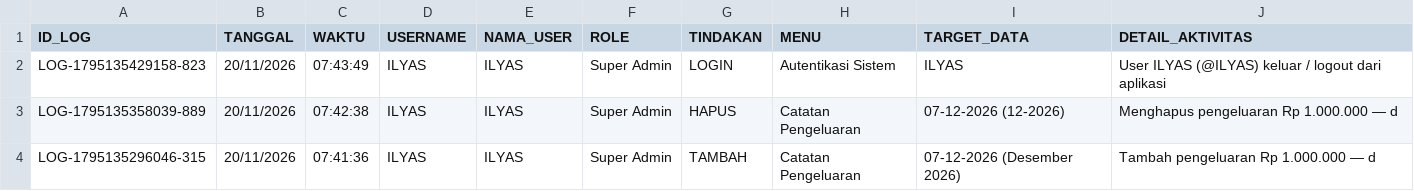
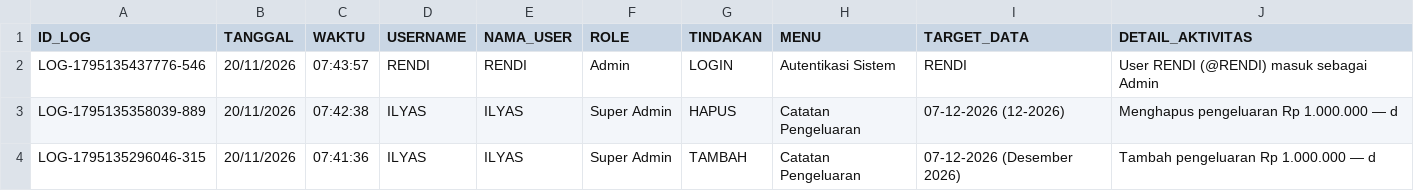
Before and after one commit to ilyasajha5-cpu/like-billing, a CSV file: database_riwayat_aktivitas.csv, drawn as a sheet; only a part is shown; removed rows and columns are numbered as before the commit, all else as after; the diff names each change by its address in the sheet, - before the commit and + after, or states it on an @@ line.

Commit message:
Fast-Sync database_riwayat_aktivitas.csv

```diff
--- a/database_riwayat_aktivitas.csv
+++ b/database_riwayat_aktivitas.csv
-row 2: LOG-1795135429158-823 | 20/11/2026 | 07:43:49 | ILYAS | ILYAS | Super Admin | LOGIN | Autentikasi Sistem | ILYAS | User ILYAS (@ILYAS) keluar / logout dari aplikasi
+row 2: LOG-1795135437776-546 | 20/11/2026 | 07:43:57 | RENDI | RENDI | Admin | LOGIN | Autentikasi Sistem | RENDI | User RENDI (@RENDI) masuk sebagai Admin
```
